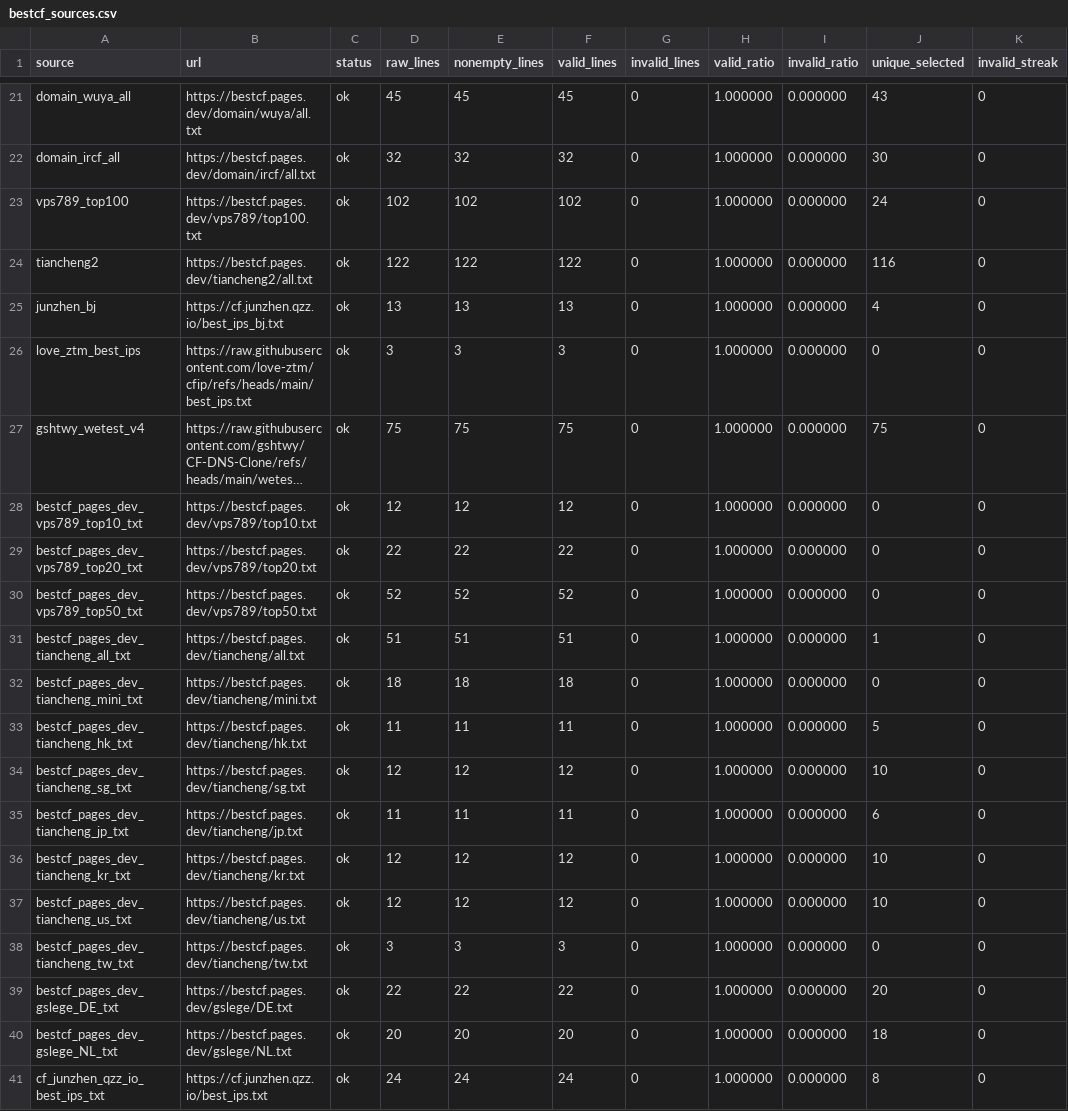
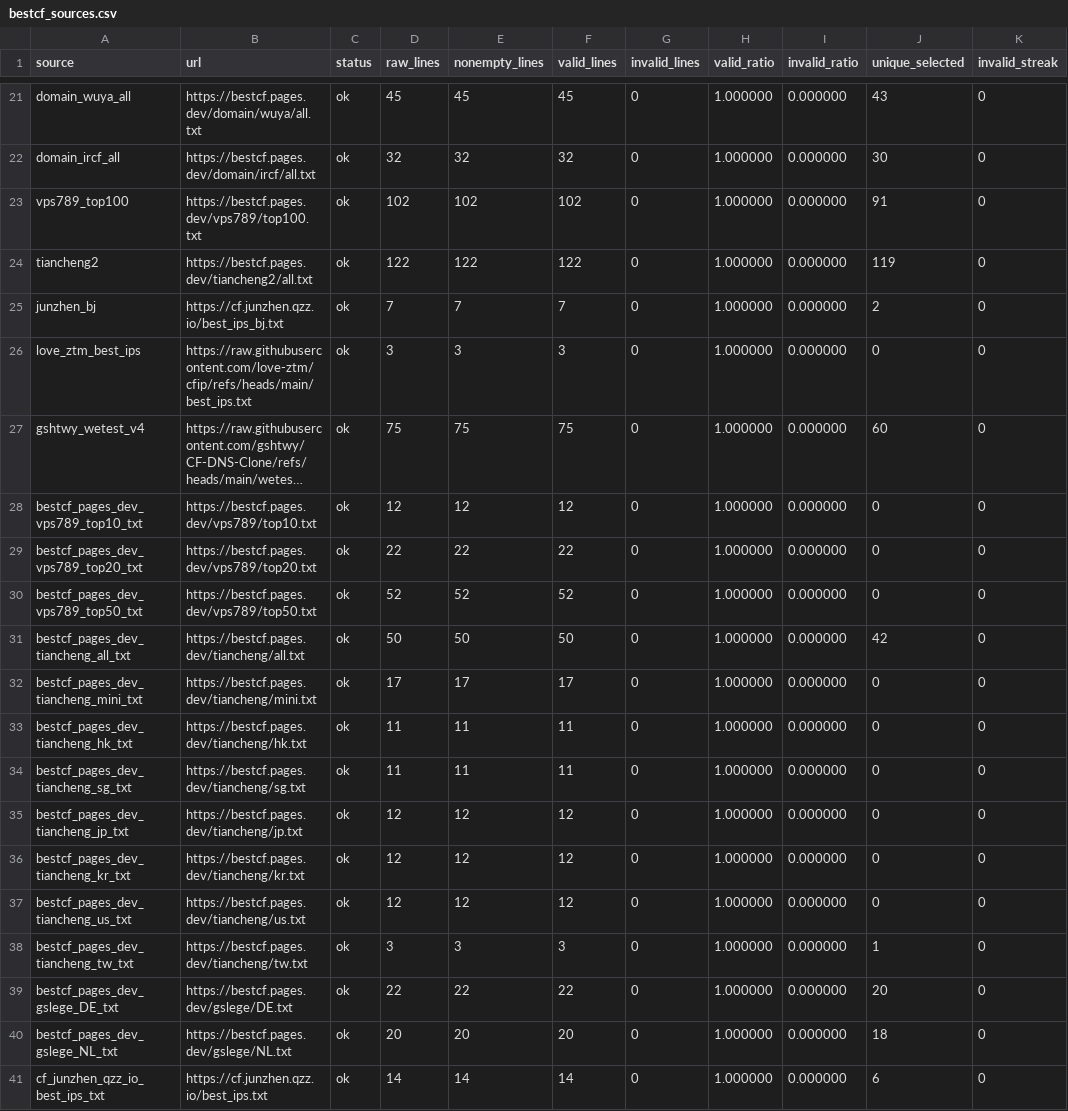
Before and after one commit to User-Pass320/bestcf-auto, a CSV file: public/bestcf_sources.csv, drawn as a sheet; only a part is shown, gaps mark what is left out; long unchanged cells end in …; the diff covers the shown part only; the diff names each change by its address in the sheet, - before the commit and + after, or states it on an @@ line.

```diff
--- a/public/bestcf_sources.csv
+++ b/public/bestcf_sources.csv
-J23 (unique_selected): 24
+J23 (unique_selected): 91
-J24 (unique_selected): 116
+J24 (unique_selected): 119
-D25 (raw_lines): 13
+D25 (raw_lines): 7
-E25 (nonempty_lines): 13
+E25 (nonempty_lines): 7
-F25 (valid_lines): 13
+F25 (valid_lines): 7
-J25 (unique_selected): 4
+J25 (unique_selected): 2
-J27 (unique_selected): 75
+J27 (unique_selected): 60
-D31 (raw_lines): 51
+D31 (raw_lines): 50
-E31 (nonempty_lines): 51
+E31 (nonempty_lines): 50
-F31 (valid_lines): 51
+F31 (valid_lines): 50
-J31 (unique_selected): 1
+J31 (unique_selected): 42
-D32 (raw_lines): 18
+D32 (raw_lines): 17
-E32 (nonempty_lines): 18
+E32 (nonempty_lines): 17
-F32 (valid_lines): 18
+F32 (valid_lines): 17
-J33 (unique_selected): 5
+J33 (unique_selected): 0
-D34 (raw_lines): 12
+D34 (raw_lines): 11
-E34 (nonempty_lines): 12
+E34 (nonempty_lines): 11
-F34 (valid_lines): 12
+F34 (valid_lines): 11
-J34 (unique_selected): 10
+J34 (unique_selected): 0
-D35 (raw_lines): 11
+D35 (raw_lines): 12
-E35 (nonempty_lines): 11
+E35 (nonempty_lines): 12
-F35 (valid_lines): 11
+F35 (valid_lines): 12
-J35 (unique_selected): 6
+J35 (unique_selected): 0
-J36:J37 (unique_selected): 10
+J36:J37 (unique_selected): 0
-J38 (unique_selected): 0
+J38 (unique_selected): 1
-D41 (raw_lines): 24
+D41 (raw_lines): 14
-E41 (nonempty_lines): 24
+E41 (nonempty_lines): 14
-F41 (valid_lines): 24
+F41 (valid_lines): 14
-J41 (unique_selected): 8
+J41 (unique_selected): 6
```
Also changed, not shown: 58 edited cells elsewhere in this file, public/bestcf_geo_provider_stats.csv, public/bestcf_region_counts.csv, 4 other files.
